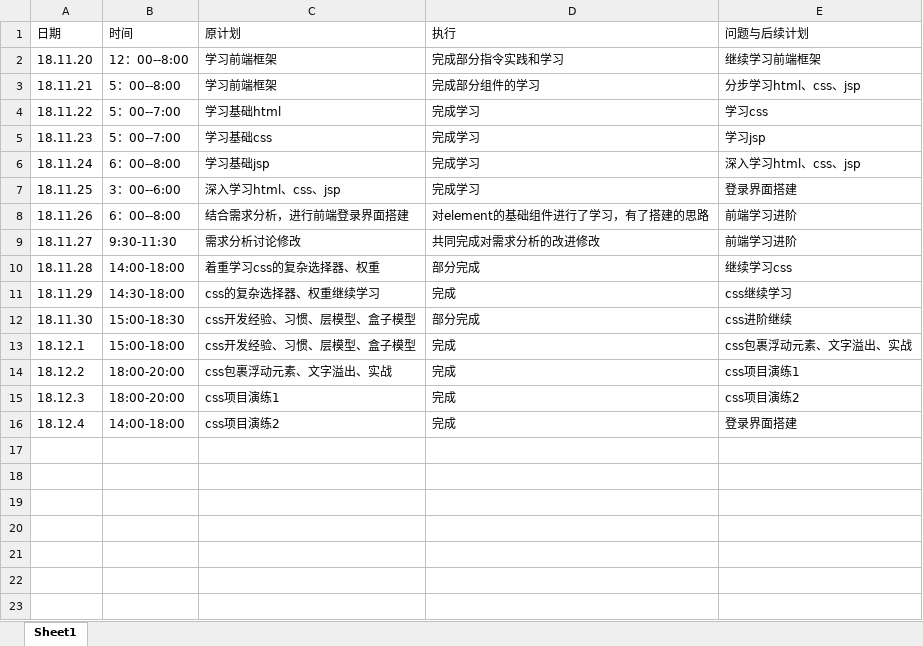
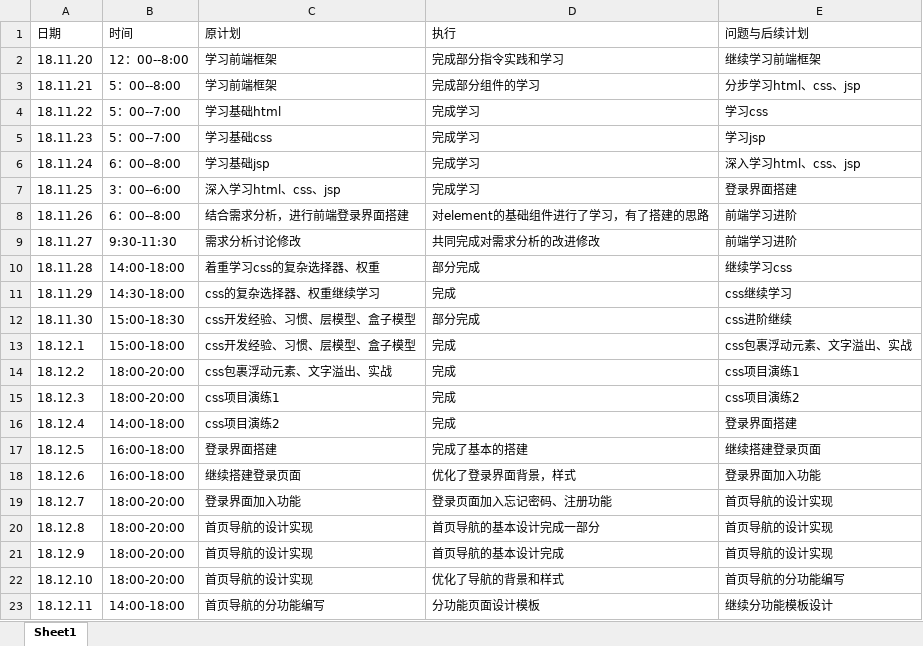
Before and after one commit to TrainingProect/CreditPro, an Excel workbook: log/201608040135_蔡明.xlsx, sheet Sheet1, drawn as a sheet; values as stored, in another font and other column widths than the file's, no borders; the diff names each change by its address in the sheet, - before the commit and + after, or states it on an @@ line.

```diff
--- a/log/201608040135_蔡明.xlsx (sheet Sheet1)
+++ b/log/201608040135_蔡明.xlsx (sheet Sheet1)
+row 17: 18.12.5 | 16:00-18:00 | 登录界面搭建 | 完成了基本的搭建 | 继续搭建登录页面
+row 18: 18.12.6 | 16:00-18:00 | 继续搭建登录页面 | 优化了登录界面背景，样式 | 登录界面加入功能
+row 19: 18.12.7 | 18:00-20:00 | 登录界面加入功能 | 登录页面加入忘记密码、注册功能 | 首页导航的设计实现
+row 20: 18.12.8 | 18:00-20:00 | 首页导航的设计实现 | 首页导航的基本设计完成一部分 | 首页导航的设计实现
+row 21: 18.12.9 | 18:00-20:00 | 首页导航的设计实现 | 首页导航的基本设计完成 | 首页导航的设计实现
+row 22: 18.12.10 | 18:00-20:00 | 首页导航的设计实现 | 优化了导航的背景和样式 | 首页导航的分功能编写
+row 23: 18.12.11 | 14:00-18:00 | 首页导航的分功能编写 | 分功能页面设计模板 | 继续分功能模板设计
```
Also changed, not shown: 4 other files.
